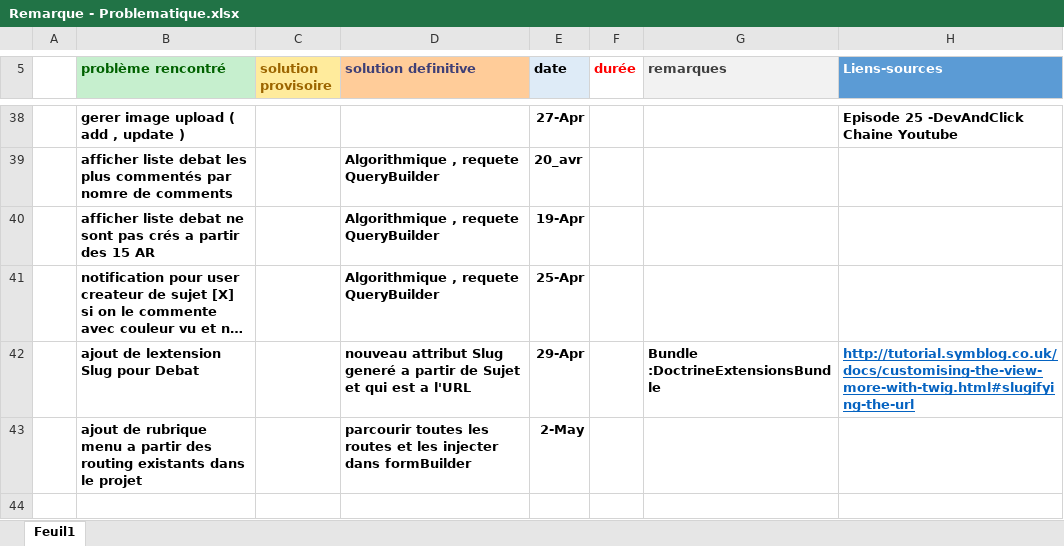
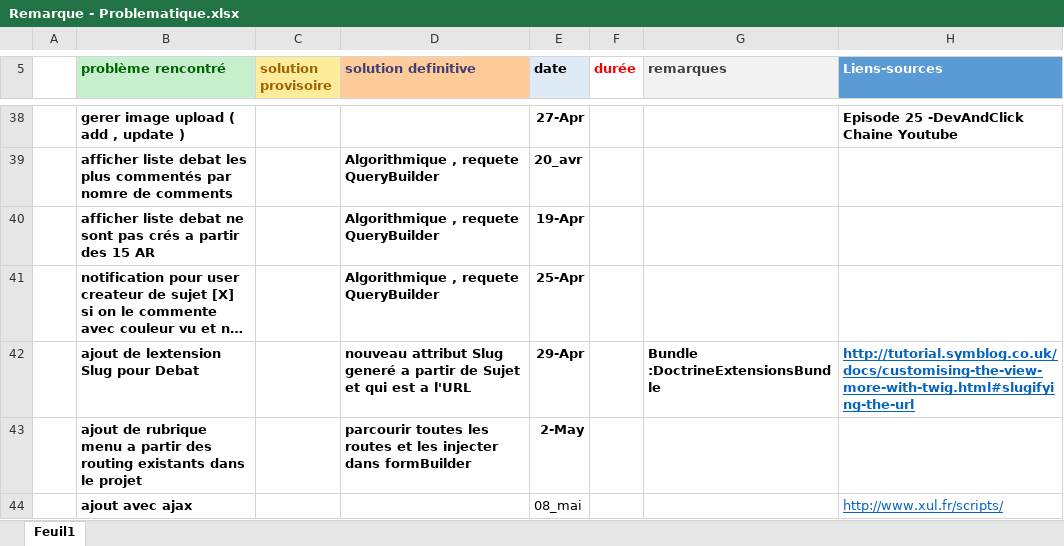
Before and after one commit to labidimehrez/symfony, an Excel workbook: Remarque - Problematique.xlsx, sheet Feuil1, drawn as a sheet; only a part is shown, gaps mark what is left out; long unchanged cells end in …; values as stored, in another font and other column widths than the file's, no borders; the diff names each change by its address in the sheet, - before the commit and + after, or states it on an @@ line.

Commit message:
ajax Signed-off-by: MehezLabidi <mehrez.labidi@esprit.tn>

```diff
--- a/Remarque - Problematique.xlsx (sheet Feuil1)
+++ b/Remarque - Problematique.xlsx (sheet Feuil1)
+row 44:  | ajout avec ajax |  |  | 08_mai |  |  | http://www.xul.fr/scripts/
```
Also changed, not shown: 3 other files.
